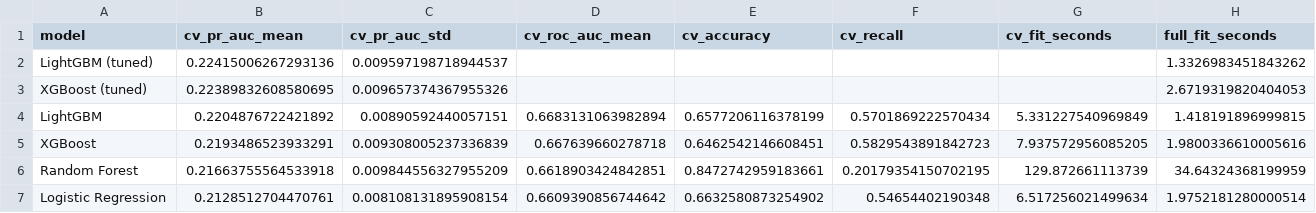
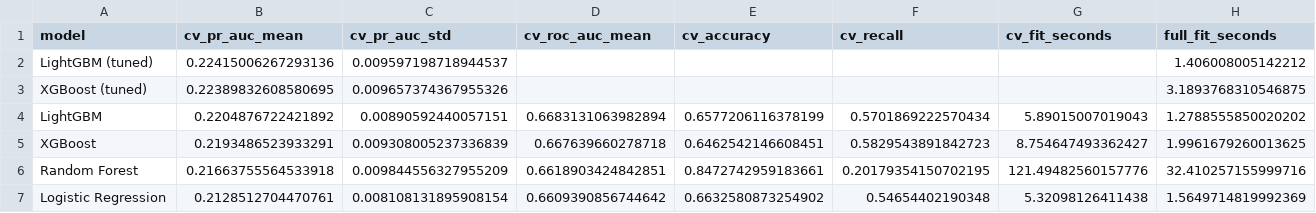
Before and after one commit to nafiul-afk/DA-Project, a CSV file: tables/model_comparison.csv, drawn as a sheet.

Commit message:
Improve model metrics dashboard

```diff
--- a/tables/model_comparison.csv
+++ b/tables/model_comparison.csv
@@ -1,7 +1,7 @@
 model,cv_pr_auc_mean,cv_pr_auc_std,cv_roc_auc_mean,cv_accuracy,cv_recall,cv_fit_seconds,full_fit_seconds
-LightGBM (tuned),0.22415006267293136,0.009597198718944537,,,,,1.3326983451843262
-XGBoost (tuned),0.22389832608580695,0.009657374367955326,,,,,2.6719319820404053
-LightGBM,0.2204876722421892,0.00890592440057151,0.6683131063982894,0.6577206116378199,0.5701869222570434,5.331227540969849,1.418191896999815
-XGBoost,0.2193486523933291,0.009308005237336839,0.667639660278718,0.6462542146608451,0.5829543891842723,7.937572956085205,1.9800336610005616
-Random Forest,0.21663755564533918,0.009844556327955209,0.6618903424842851,0.8472742959183661,0.20179354150702195,129.872661113739,34.64324368199959
-Logistic Regression,0.2128512704470761,0.008108131895908154,0.6609390856744642,0.6632580873254902,0.54654402190348,6.517256021499634,1.9752181280000514
+LightGBM (tuned),0.22415006267293136,0.009597198718944537,,,,,1.406008005142212
+XGBoost (tuned),0.22389832608580695,0.009657374367955326,,,,,3.1893768310546875
+LightGBM,0.2204876722421892,0.00890592440057151,0.6683131063982894,0.6577206116378199,0.5701869222570434,5.89015007019043,1.2788555850020202
+XGBoost,0.2193486523933291,0.009308005237336839,0.667639660278718,0.6462542146608451,0.5829543891842723,8.754647493362427,1.9961679260013625
+Random Forest,0.21663755564533918,0.009844556327955209,0.6618903424842851,0.8472742959183661,0.20179354150702195,121.49482560157776,32.410257155999716
+Logistic Regression,0.2128512704470761,0.008108131895908154,0.6609390856744642,0.6632580873254902,0.54654402190348,5.32098126411438,1.5649714819992369
```
Also changed, not shown: 4 other files.
